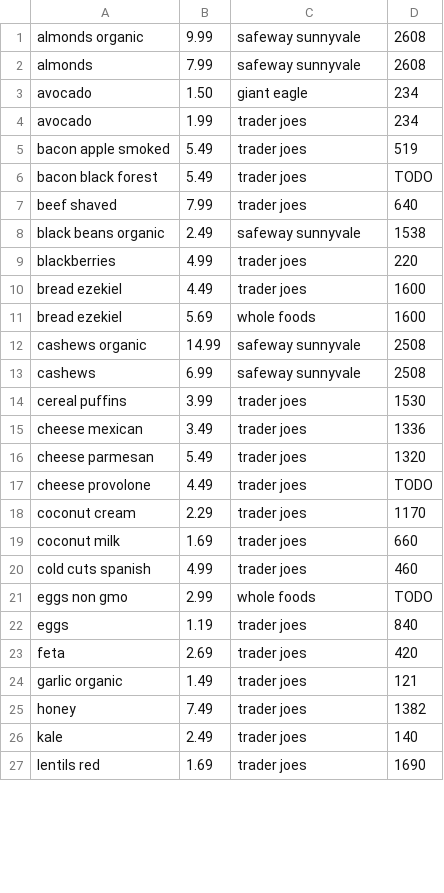
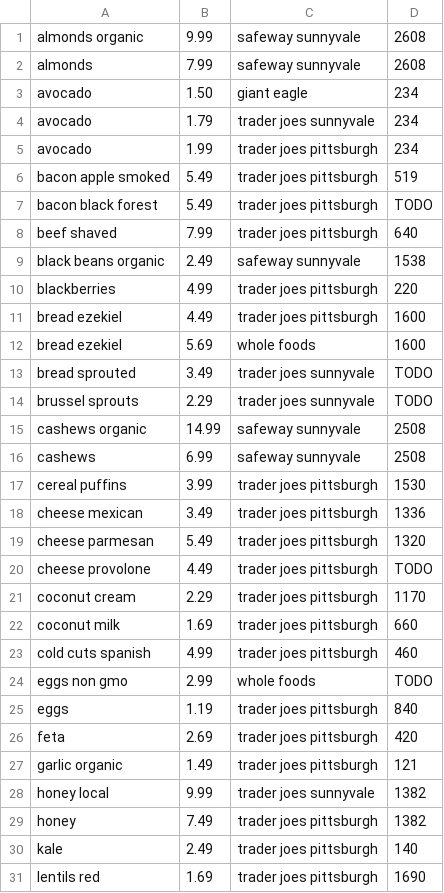
Before and after one commit to evanbergeron/groc, a CSV file: groceries.csv, drawn as a sheet; only a part is shown; the diff covers the shown part only.

Commit message:
Begin Trader Joe's Sunnyvale prices

```diff
--- a/groceries.csv
+++ b/groceries.csv
@@ -3,25 +3,29 @@ almonds,7.99,safeway sunnyvale,2608
 avocado,1.50,giant eagle,234
-avocado,1.99,trader joes,234
-bacon apple smoked,5.49,trader joes,519
-bacon black forest,5.49,trader joes,TODO
-beef shaved,7.99,trader joes,640
+avocado,1.79,trader joes sunnyvale,234
+avocado,1.99,trader joes pittsburgh,234
+bacon apple smoked,5.49,trader joes pittsburgh,519
+bacon black forest,5.49,trader joes pittsburgh,TODO
+beef shaved,7.99,trader joes pittsburgh,640
 black beans organic,2.49,safeway sunnyvale,1538
-blackberries,4.99,trader joes,220
-bread ezekiel,4.49,trader joes,1600
+blackberries,4.99,trader joes pittsburgh,220
+bread ezekiel,4.49,trader joes pittsburgh,1600
 bread ezekiel,5.69,whole foods,1600
+bread sprouted,3.49,trader joes sunnyvale,TODO
+brussel sprouts,2.29,trader joes sunnyvale,TODO
 cashews organic,14.99,safeway sunnyvale,2508
 cashews,6.99,safeway sunnyvale,2508
-cereal puffins,3.99,trader joes,1530
-cheese mexican,3.49,trader joes,1336
-cheese parmesan,5.49,trader joes,1320
-cheese provolone,4.49,trader joes,TODO
-coconut cream,2.29,trader joes,1170
-coconut milk,1.69,trader joes,660
-cold cuts spanish,4.99,trader joes,460
+cereal puffins,3.99,trader joes pittsburgh,1530
+cheese mexican,3.49,trader joes pittsburgh,1336
+cheese parmesan,5.49,trader joes pittsburgh,1320
+cheese provolone,4.49,trader joes pittsburgh,TODO
+coconut cream,2.29,trader joes pittsburgh,1170
+coconut milk,1.69,trader joes pittsburgh,660
+cold cuts spanish,4.99,trader joes pittsburgh,460
 eggs non gmo,2.99,whole foods,TODO
-eggs,1.19,trader joes,840
-feta,2.69,trader joes,420
-garlic organic,1.49,trader joes,121
-honey,7.49,trader joes,1382
-kale,2.49,trader joes,140
-lentils red,1.69,trader joes,1690
+eggs,1.19,trader joes pittsburgh,840
+feta,2.69,trader joes pittsburgh,420
+garlic organic,1.49,trader joes pittsburgh,121
+honey local,9.99,trader joes sunnyvale,1382
+honey,7.49,trader joes pittsburgh,1382
+kale,2.49,trader joes pittsburgh,140
+lentils red,1.69,trader joes pittsburgh,1690
```
Also changed, not shown: 7 added rows and 25 edited cells elsewhere in this file.
